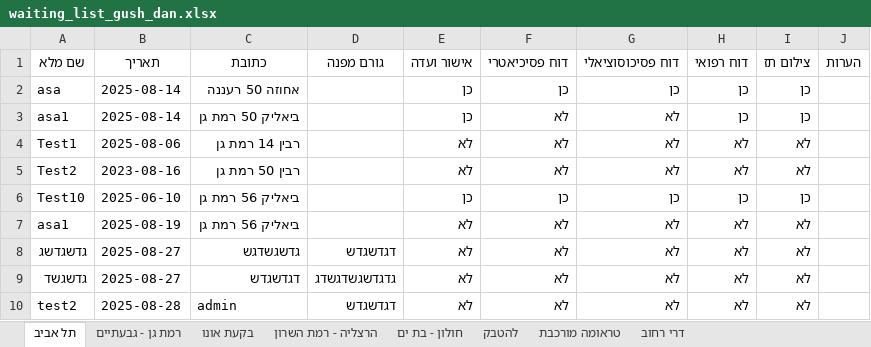
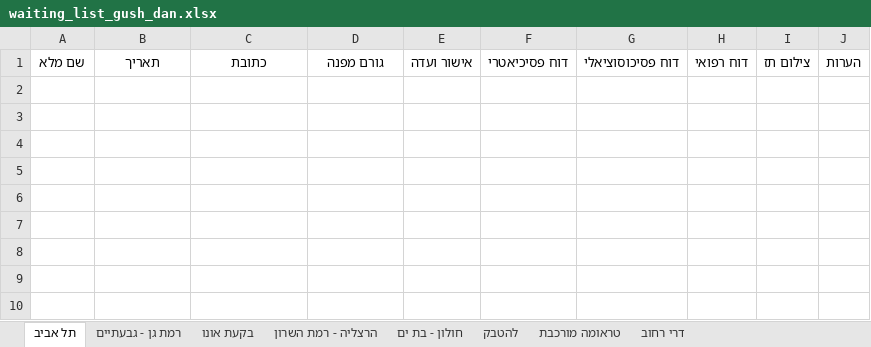
Before and after one commit to OranbengBrainlab/WatinglistDB, an Excel workbook: Data/waiting_list_gush_dan.xlsx, sheet תל אביב, drawn as a sheet; values as stored, in another font and other column widths than the file's, no borders; the diff names each change by its address in the sheet, - before the commit and + after, or states it on an @@ line.

```diff
--- a/Data/waiting_list_gush_dan.xlsx (sheet תל אביב)
+++ b/Data/waiting_list_gush_dan.xlsx (sheet תל אביב)
-row 2: asa | 2025-08-14 | אחוזה 50 רעננה |  | כן | כן | כן | כן | כן
-row 3: asa1 | 2025-08-14 | ביאליק 50 רמת גן |  | כן | לא | לא | כן | כן
-row 4: Test1 | 2025-08-06 | רבין 14 רמת גן |  | לא | לא | לא | לא | לא
-row 5: Test2 | 2023-08-16 | רבין 50 רמת גן |  | לא | לא | לא | לא | לא
-row 6: Test10 | 2025-06-10 | ביאליק 56 רמת גן |  | כן | כן | כן | כן | כן
-row 7: asa1 | 2025-08-19 | ביאליק 56 רמת גן |  | לא | לא | לא | לא | לא
-row 8: גדשגדשג | 2025-08-27 | גדשגשדגש | דגדשגדש | לא | לא | לא | לא | לא
-row 9: גדשגשד | 2025-08-27 | דגדשגדש | גדגדשגשדגשדג | לא | לא | לא | לא | לא
-row 10: test2 | 2025-08-28 | admin | דגדשגדש | לא | לא | לא | לא | לא
```
Also changed, not shown: sheet הרצליה - רמת השרון, sheet להטבק, sheet טראומה מורכבת, sheet דרי רחוב, sheet בקעת אונו, sheet רמת גן - גבעתיים, 1 more sheet, 3 other files.
